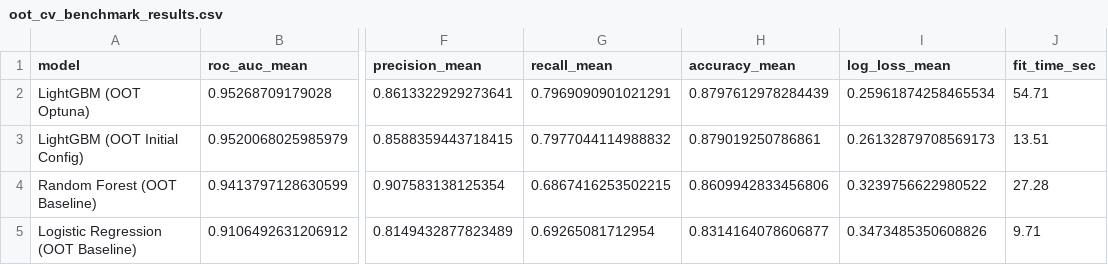
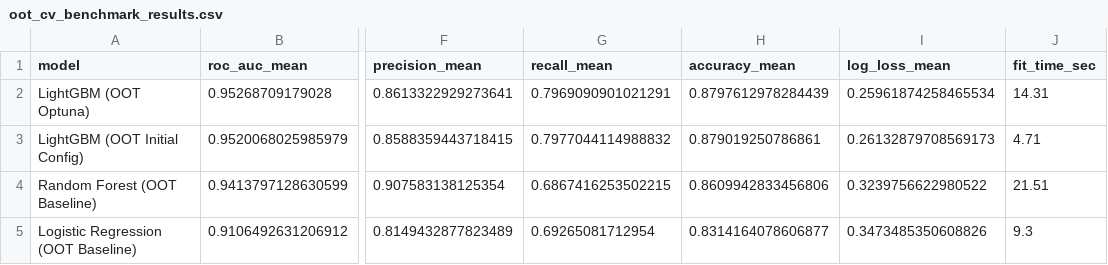
Before and after one commit to OnlyyTuan/ML, a CSV file: MachineLearning/models/oot_cv_benchmark_results.csv, drawn as a sheet; only a part is shown, gaps mark what is left out; the diff names each change by its address in the sheet, - before the commit and + after, or states it on an @@ line.

```diff
--- a/MachineLearning/models/oot_cv_benchmark_results.csv
+++ b/MachineLearning/models/oot_cv_benchmark_results.csv
-J2 (fit_time_sec): 54.71
+J2 (fit_time_sec): 14.31
-J3 (fit_time_sec): 13.51
+J3 (fit_time_sec): 4.71
-J4 (fit_time_sec): 27.28
+J4 (fit_time_sec): 21.51
-J5 (fit_time_sec): 9.71
+J5 (fit_time_sec): 9.3
```
Also changed, not shown: MachineLearning/models/cv_benchmark_results.csv, MachineLearning/models/test_evaluation_results.csv, 14 other files.
